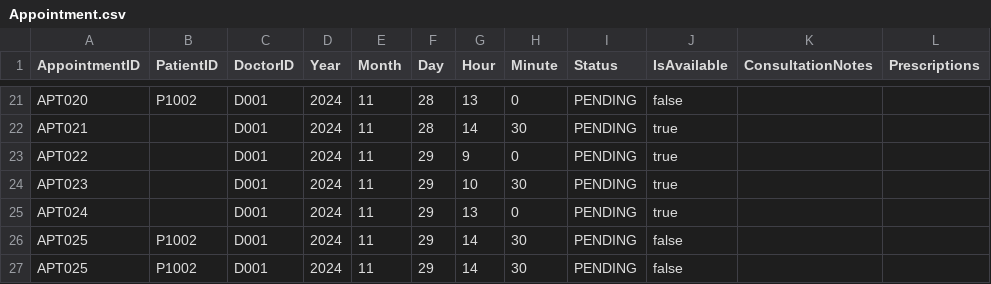
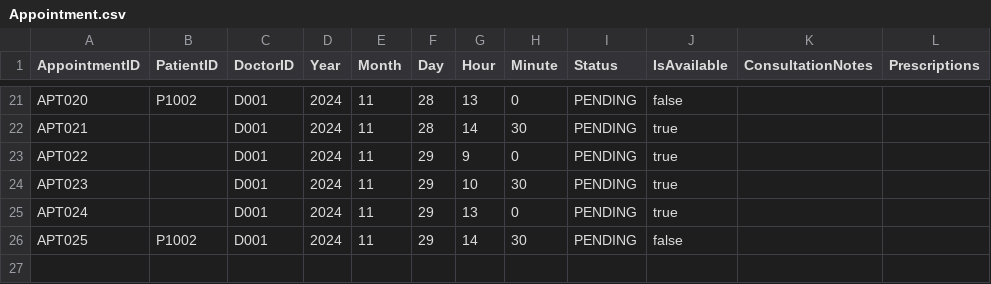
Before and after one commit to MeIsntMe/SC2002, a CSV file: hospitalsystem/data/Appointment.csv, drawn as a sheet; only a part is shown, gaps mark what is left out; the diff names each change by its address in the sheet, - before the commit and + after, or states it on an @@ line.

```diff
--- a/hospitalsystem/data/Appointment.csv
+++ b/hospitalsystem/data/Appointment.csv
-row 27: APT025 | P1002 | D001 | 2024 | 11 | 29 | 14 | 30 | PENDING | false
```
Also changed, not shown: 1 other file.
